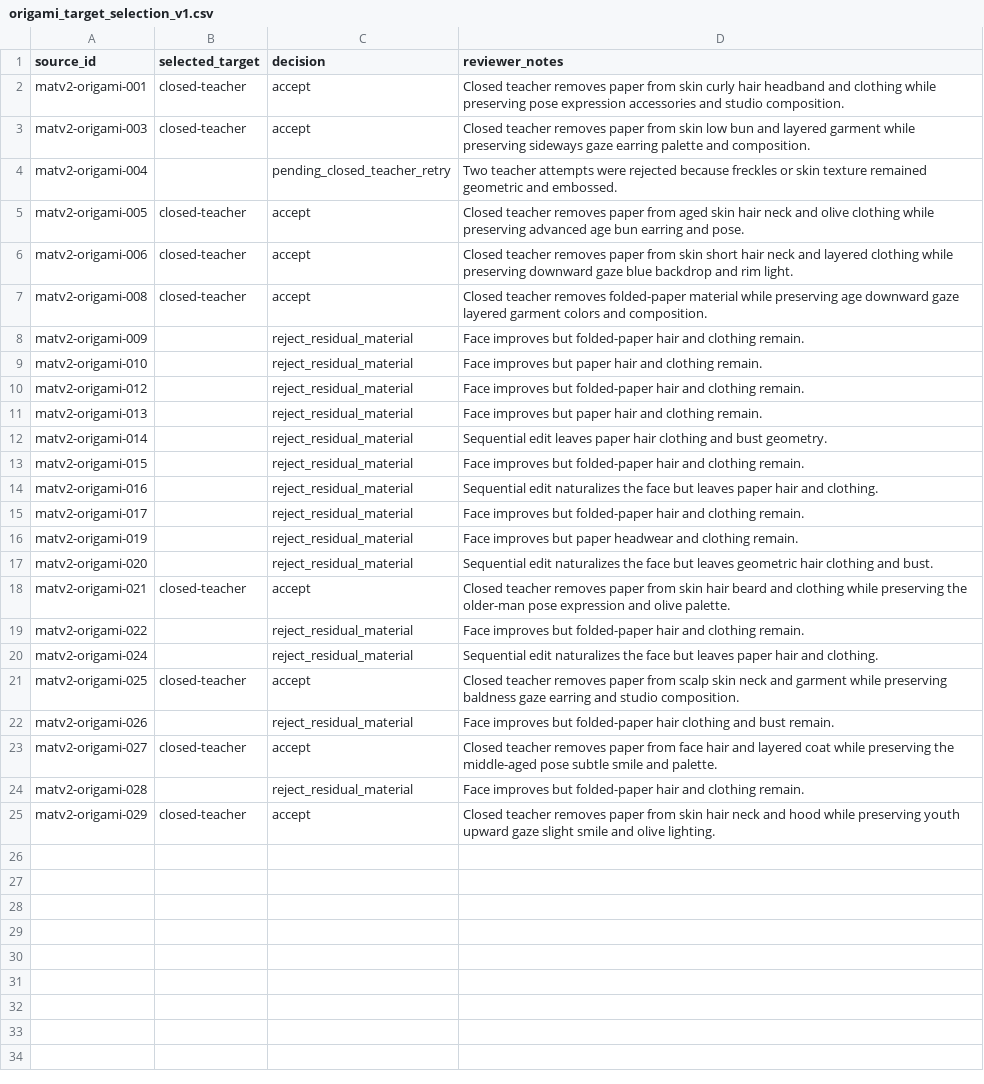
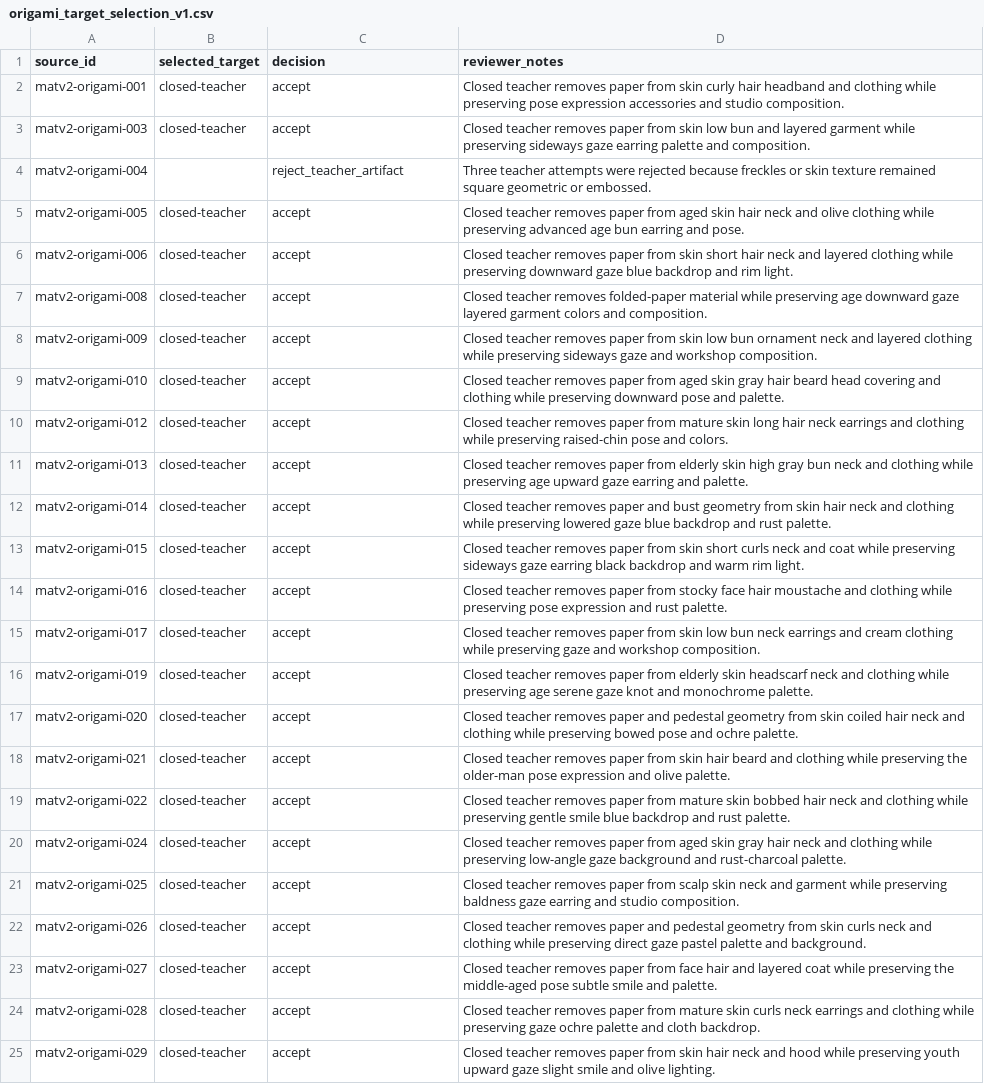
Before and after one commit to pot-oie/Face-DeStyle-Pipeline, a CSV file: data/manifests/multistyle-pair-bank/origami_target_selection_v1.csv, drawn as a sheet.

Commit message:
Freeze 23-pair Origami LoRA dataset

```diff
--- a/data/manifests/multistyle-pair-bank/origami_target_selection_v1.csv
+++ b/data/manifests/multistyle-pair-bank/origami_target_selection_v1.csv
@@ -3,3 +3,3 @@ matv2-origami-001,closed-teacher,accept,Closed teacher removes paper from skin c
 matv2-origami-003,closed-teacher,accept,Closed teacher removes paper from skin low bun and layered garment while preserving sideways gaze earring palette and composition.
-matv2-origami-004,,pending_closed_teacher_retry,Two teacher attempts were rejected because freckles or skin texture remained geometric and embossed.
+matv2-origami-004,,reject_teacher_artifact,Three teacher attempts were rejected because freckles or skin texture remained square geometric or embossed.
 matv2-origami-005,closed-teacher,accept,Closed teacher removes paper from aged skin hair neck and olive clothing while preserving advanced age bun earring and pose.
@@ -7,19 +7,19 @@ matv2-origami-006,closed-teacher,accept,Closed teacher removes paper from skin s
 matv2-origami-008,closed-teacher,accept,Closed teacher removes folded-paper material while preserving age downward gaze layered garment colors and composition.
-matv2-origami-009,,reject_residual_material,Face improves but folded-paper hair and clothing remain.
-matv2-origami-010,,reject_residual_material,Face improves but paper hair and clothing remain.
-matv2-origami-012,,reject_residual_material,Face improves but folded-paper hair and clothing remain.
-matv2-origami-013,,reject_residual_material,Face improves but paper hair and clothing remain.
-matv2-origami-014,,reject_residual_material,Sequential edit leaves paper hair clothing and bust geometry.
-matv2-origami-015,,reject_residual_material,Face improves but folded-paper hair and clothing remain.
-matv2-origami-016,,reject_residual_material,Sequential edit naturalizes the face but leaves paper hair and clothing.
-matv2-origami-017,,reject_residual_material,Face improves but folded-paper hair and clothing remain.
-matv2-origami-019,,reject_residual_material,Face improves but paper headwear and clothing remain.
-matv2-origami-020,,reject_residual_material,Sequential edit naturalizes the face but leaves geometric hair clothing and bust.
+matv2-origami-009,closed-teacher,accept,Closed teacher removes paper from skin low bun ornament neck and layered clothing while preserving sideways gaze and workshop composition.
+matv2-origami-010,closed-teacher,accept,Closed teacher removes paper from aged skin gray hair beard head covering and clothing while preserving downward pose and palette.
+matv2-origami-012,closed-teacher,accept,Closed teacher removes paper from mature skin long hair neck earrings and clothing while preserving raised-chin pose and colors.
+matv2-origami-013,closed-teacher,accept,Closed teacher removes paper from elderly skin high gray bun neck and clothing while preserving age upward gaze earring and palette.
+matv2-origami-014,closed-teacher,accept,Closed teacher removes paper and bust geometry from skin hair neck and clothing while preserving lowered gaze blue backdrop and rust palette.
+matv2-origami-015,closed-teacher,accept,Closed teacher removes paper from skin short curls neck and coat while preserving sideways gaze earring black backdrop and warm rim light.
+matv2-origami-016,closed-teacher,accept,Closed teacher removes paper from stocky face hair moustache and clothing while preserving pose expression and rust palette.
+matv2-origami-017,closed-teacher,accept,Closed teacher removes paper from skin low bun neck earrings and cream clothing while preserving gaze and workshop composition.
+matv2-origami-019,closed-teacher,accept,Closed teacher removes paper from elderly skin headscarf neck and clothing while preserving age serene gaze knot and monochrome palette.
+matv2-origami-020,closed-teacher,accept,Closed teacher removes paper and pedestal geometry from skin coiled hair neck and clothing while preserving bowed pose and ochre palette.
 matv2-origami-021,closed-teacher,accept,Closed teacher removes paper from skin hair beard and clothing while preserving the older-man pose expression and olive palette.
-matv2-origami-022,,reject_residual_material,Face improves but folded-paper hair and clothing remain.
-matv2-origami-024,,reject_residual_material,Sequential edit naturalizes the face but leaves paper hair and clothing.
+matv2-origami-022,closed-teacher,accept,Closed teacher removes paper from mature skin bobbed hair neck and clothing while preserving gentle smile blue backdrop and rust palette.
+matv2-origami-024,closed-teacher,accept,Closed teacher removes paper from aged skin gray hair neck and clothing while preserving low-angle gaze background and rust-charcoal palette.
 matv2-origami-025,closed-teacher,accept,Closed teacher removes paper from scalp skin neck and garment while preserving baldness gaze earring and studio composition.
-matv2-origami-026,,reject_residual_material,Face improves but folded-paper hair clothing and bust remain.
+matv2-origami-026,closed-teacher,accept,Closed teacher removes paper and pedestal geometry from skin curls neck and clothing while preserving direct gaze pastel palette and background.
 matv2-origami-027,closed-teacher,accept,Closed teacher removes paper from face hair and layered coat while preserving the middle-aged pose subtle smile and palette.
-matv2-origami-028,,reject_residual_material,Face improves but folded-paper hair and clothing remain.
+matv2-origami-028,closed-teacher,accept,Closed teacher removes paper from mature skin curls neck earrings and clothing while preserving gaze ochre palette and cloth backdrop.
 matv2-origami-029,closed-teacher,accept,Closed teacher removes paper from skin hair neck and hood while preserving youth upward gaze slight smile and olive lighting.
```
Also changed, not shown: 4 other files.
